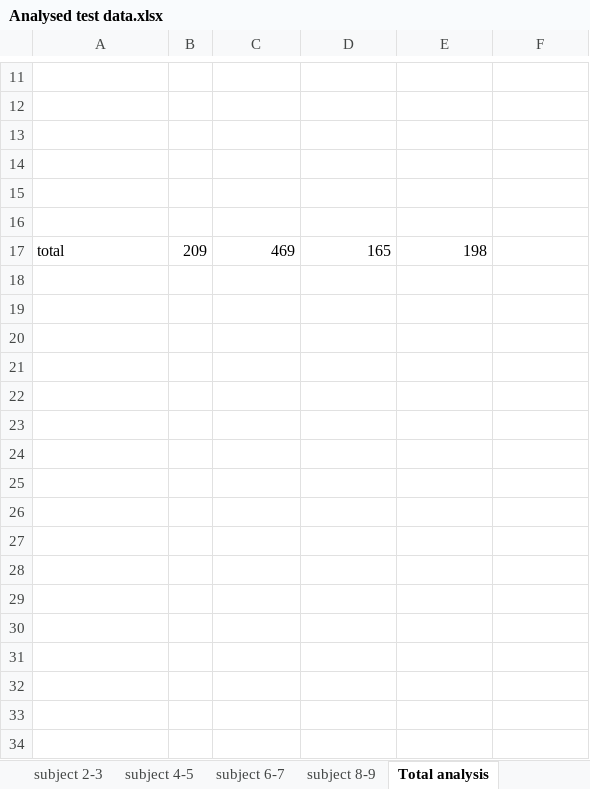
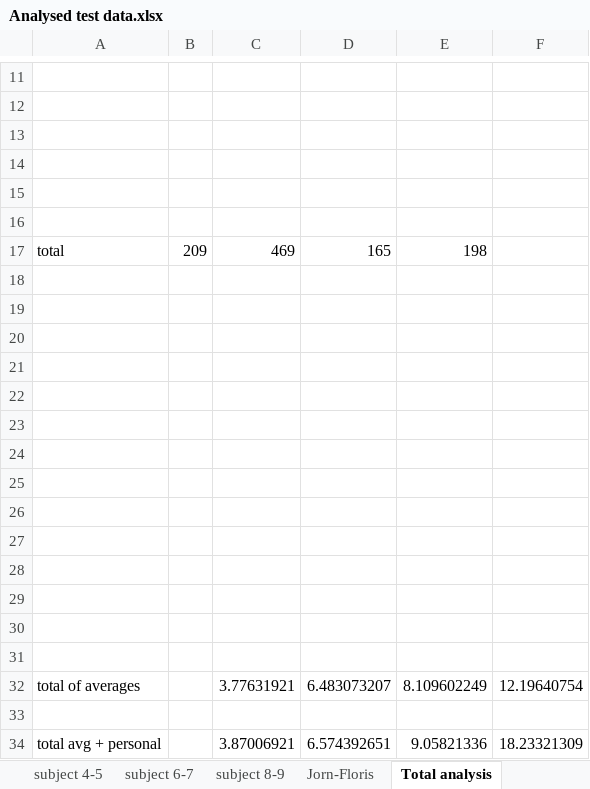
Before and after one commit to jornvdl/BUG, an Excel workbook: Prototype testing/Nunchuck model/test data analysed/Analysed test data.xlsx, sheet Total analysis, drawn as a sheet; only a part is shown, gaps mark what is left out; values as stored, in another font and other column widths than the file's, no borders; charts and pictures not drawn; the diff names each change by its address in the sheet, - before the commit and + after, or states it on an @@ line.

```diff
--- a/Prototype testing/Nunchuck model/test data analysed/Analysed test data.xlsx (sheet Total analysis)
+++ b/Prototype testing/Nunchuck model/test data analysed/Analysed test data.xlsx (sheet Total analysis)
+sheet tab: Jorn-Floris
+row 18: (empty)
+row 19: (empty)
+row 20: (empty)
+row 21: (empty)
+row 22: (empty)
+row 23: (empty)
+row 24: (empty)
+row 25: (empty)
+row 26: (empty)
+row 27: (empty)
+row 28: (empty)
+row 29: (empty)
+row 30: (empty)
+row 31: (empty)
+row 32: total of averages |  | 3.77631921 | 6.483073207 | 8.109602249 | 12.19640754
+row 33: (empty)
+row 34: total avg + personal |  | 3.87006921 | 6.574392651 | 9.05821336 | 18.23321309
```
Also changed, not shown: sheet subject 8-9, sheet subject 2-3, sheet subject 4-5, other sheet tabs, formulas that keep their value, charts or pictures.
